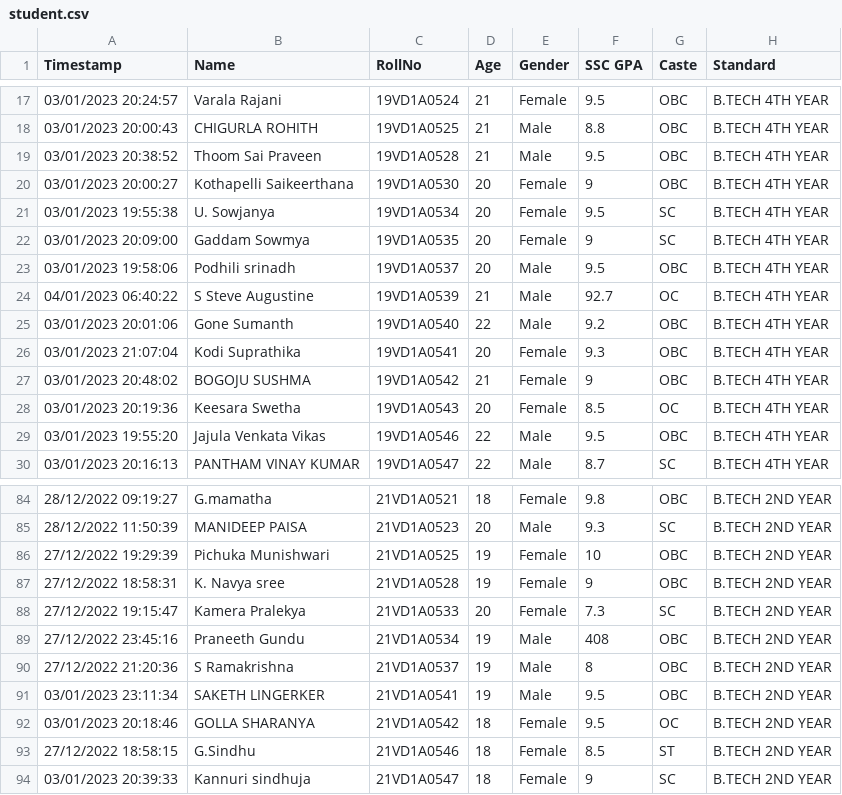
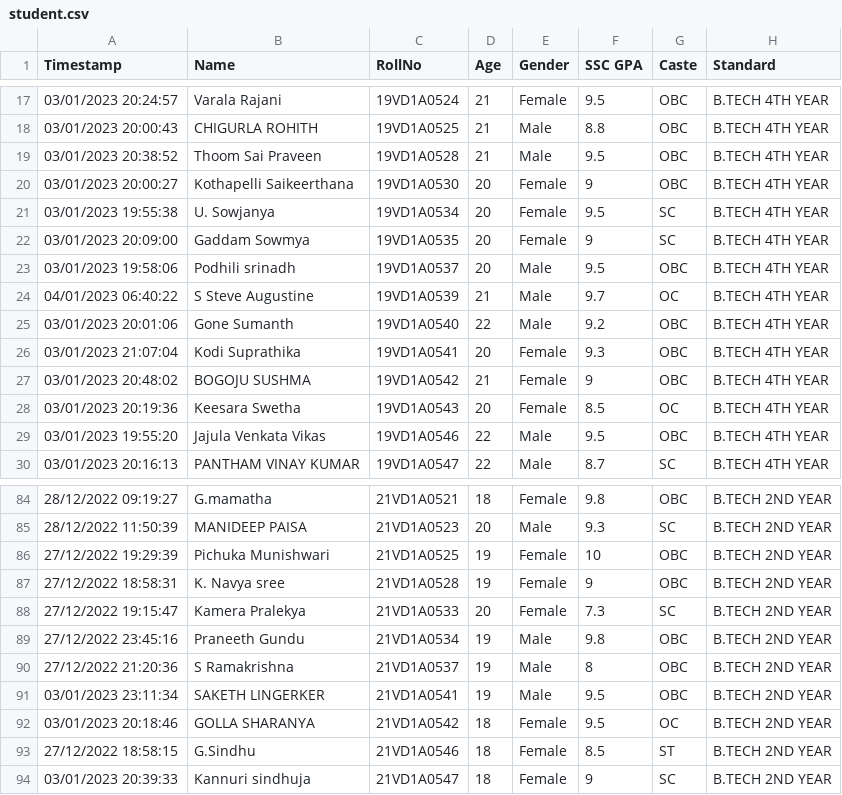
Before and after one commit to BhanutejaB7/Student-Data-Analysis, a CSV file: student.csv, drawn as a sheet; only a part is shown, gaps mark what is left out; the diff names each change by its address in the sheet, - before the commit and + after, or states it on an @@ line.

Commit message:
Update student.csv

```diff
--- a/student.csv
+++ b/student.csv
-F24 (SSC GPA): 92.7
+F24 (SSC GPA): 9.7
-F89 (SSC GPA): 408
+F89 (SSC GPA): 9.8
```
